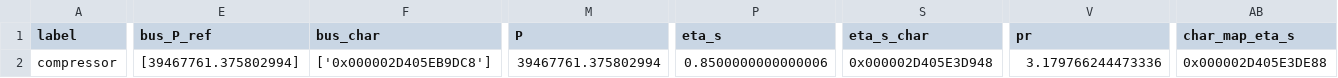
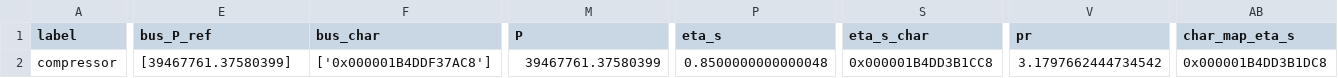
Before and after one commit to maltefritz/SWSH, a CSV file: Anlagenmodelle/lt-hp/hp_water/components/compressor.csv, drawn as a sheet; only a part is shown, gaps mark what is left out; the diff covers the shown part only; the diff names each change by its address in the sheet, - before the commit and + after, or states it on an @@ line.

```diff
--- a/Anlagenmodelle/lt-hp/hp_water/components/compressor.csv
+++ b/Anlagenmodelle/lt-hp/hp_water/components/compressor.csv
-E2 (bus_P_ref): [39467761.375802994]
+E2 (bus_P_ref): [39467761.37580399]
-F2 (bus_char): ['0x000002D405EB9DC8']
+F2 (bus_char): ['0x000001B4DDF37AC8']
-M2 (P): 39467761.375802994
+M2 (P): 39467761.37580399
-P2 (eta_s): 0.8500000000000006
+P2 (eta_s): 0.8500000000000048
-S2 (eta_s_char): 0x000002D405E3D948
+S2 (eta_s_char): 0x000001B4DD3B1CC8
-V2 (pr): 3.179766244473336
+V2 (pr): 3.1797662444734542
-AB2 (char_map_eta_s): 0x000002D405E3DE88
+AB2 (char_map_eta_s): 0x000001B4DD3B1DC8
```
Also changed, not shown: 1 edited cell elsewhere in this file, Anlagenmodelle/lt-hp/hp_water/components/HeatExchanger.csv, Anlagenmodelle/lt-hp/hp_water/components/HeatExchangerSimple.csv, 14 other files.
